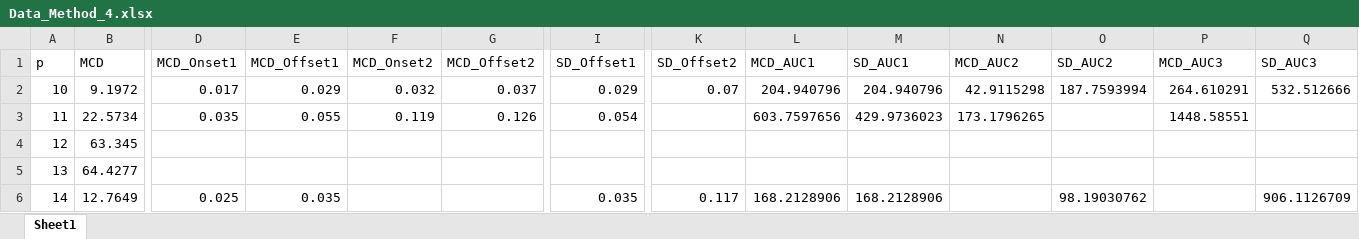
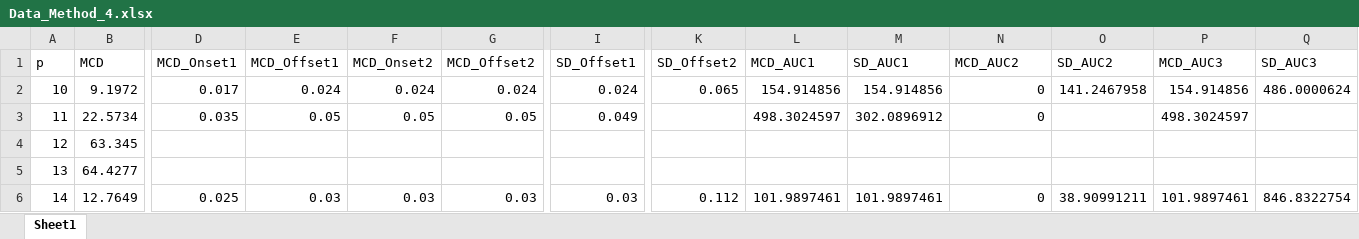
Before and after one commit to Jegillia18/DoD, an Excel workbook: Evan/Data_Method_4.xlsx, sheet Sheet1, drawn as a sheet; only a part is shown, gaps mark what is left out; values as stored, in another font and other column widths than the file's, no borders; the diff covers the shown part only; the diff names each change by its address in the sheet, - before the commit and + after, or states it on an @@ line.

```diff
--- a/Evan/Data_Method_4.xlsx (sheet Sheet1)
+++ b/Evan/Data_Method_4.xlsx (sheet Sheet1)
-E2 (MCD_Offset1): 0.029
+E2 (MCD_Offset1): 0.024
-F2 (MCD_Onset2): 0.032
+F2 (MCD_Onset2): 0.024
-G2 (MCD_Offset2): 0.037
+G2 (MCD_Offset2): 0.024
-I2 (SD_Offset1): 0.029
+I2 (SD_Offset1): 0.024
-K2 (SD_Offset2): 0.07
+K2 (SD_Offset2): 0.065
-L2 (MCD_AUC1): 204.940796
+L2 (MCD_AUC1): 154.914856
-M2 (SD_AUC1): 204.940796
+M2 (SD_AUC1): 154.914856
-N2 (MCD_AUC2): 42.9115298
+N2 (MCD_AUC2): 0
-O2 (SD_AUC2): 187.7593994
+O2 (SD_AUC2): 141.2467958
-P2 (MCD_AUC3): 264.610291
+P2 (MCD_AUC3): 154.914856
-Q2 (SD_AUC3): 532.512666
+Q2 (SD_AUC3): 486.0000624
-E3 (MCD_Offset1): 0.055
+E3 (MCD_Offset1): 0.05
-F3 (MCD_Onset2): 0.119
+F3 (MCD_Onset2): 0.05
-G3 (MCD_Offset2): 0.126
+G3 (MCD_Offset2): 0.05
-I3 (SD_Offset1): 0.054
+I3 (SD_Offset1): 0.049
-L3 (MCD_AUC1): 603.7597656
+L3 (MCD_AUC1): 498.3024597
-M3 (SD_AUC1): 429.9736023
+M3 (SD_AUC1): 302.0896912
-N3 (MCD_AUC2): 173.1796265
+N3 (MCD_AUC2): 0
-P3 (MCD_AUC3): 1448.58551
+P3 (MCD_AUC3): 498.3024597
-E6 (MCD_Offset1): 0.035
+E6 (MCD_Offset1): 0.03
-F6 (MCD_Onset2): (empty)
+F6 (MCD_Onset2): 0.03
-G6 (MCD_Offset2): (empty)
+G6 (MCD_Offset2): 0.03
-I6 (SD_Offset1): 0.035
+I6 (SD_Offset1): 0.03
-K6 (SD_Offset2): 0.117
+K6 (SD_Offset2): 0.112
-L6 (MCD_AUC1): 168.2128906
+L6 (MCD_AUC1): 101.9897461
-M6 (SD_AUC1): 168.2128906
+M6 (SD_AUC1): 101.9897461
-N6 (MCD_AUC2): (empty)
+N6 (MCD_AUC2): 0
-O6 (SD_AUC2): 98.19030762
+O6 (SD_AUC2): 38.90991211
-P6 (MCD_AUC3): (empty)
+P6 (MCD_AUC3): 101.9897461
-Q6 (SD_AUC3): 906.1126709
+Q6 (SD_AUC3): 846.8322754
```
Also changed, not shown: 353 edited cells elsewhere in this sheet, Evan/Data_Method_3.xlsx, 1 other file.
